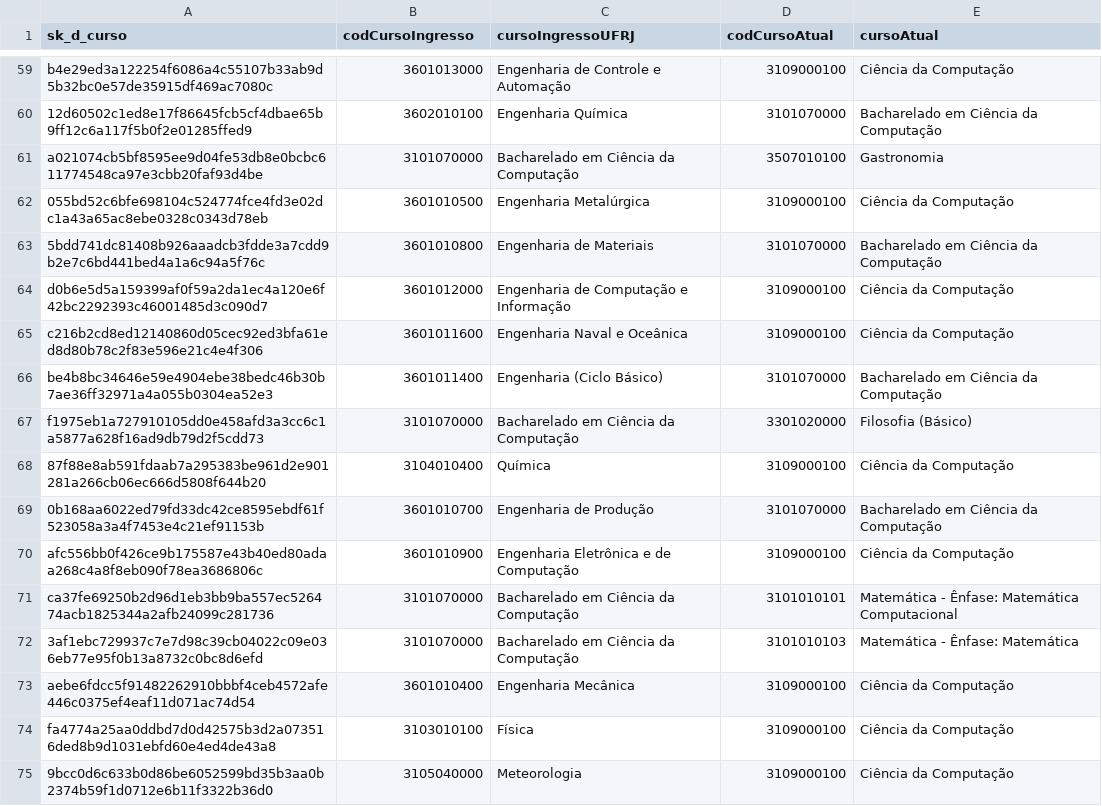
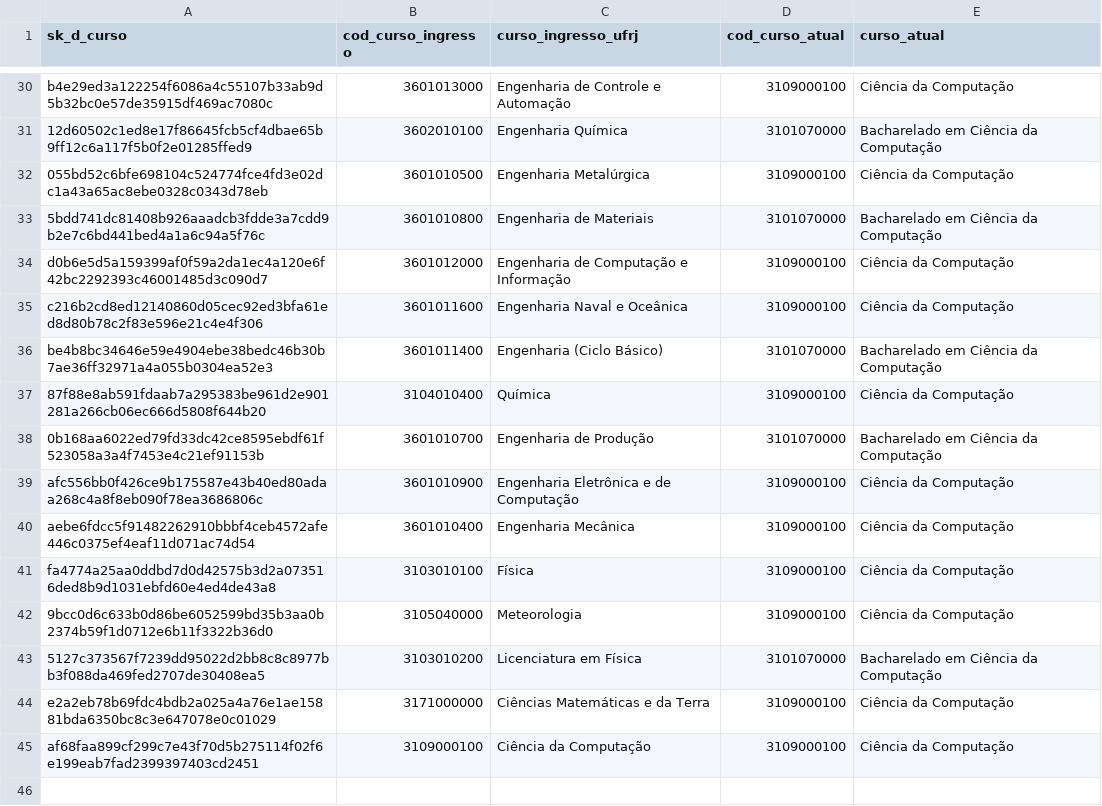
Before and after one commit to MarcosEduard0/Streamlit-TCC, a CSV file: marcos/data/refined/d_curso.csv, drawn as a sheet; only a part is shown, gaps mark what is left out; the shorter side is filled out with more unchanged rows; the diff covers the shown part only.

```diff
--- a/marcos/data/refined/d_curso.csv
+++ b/marcos/data/refined/d_curso.csv
@@ -1 +1 @@
-sk_d_curso,codCursoIngresso,cursoIngressoUFRJ,codCursoAtual,cursoAtual
+sk_d_curso,cod_curso_ingresso,curso_ingresso_ufrj,cod_curso_atual,curso_atual
@@ -60,3 +31,2 @@ b4e29ed3a122254f6086a4c55107b33ab9d5b32bc0e57de35915df469ac7080c,3601013000,Enge
 12d60502c1ed8e17f86645fcb5cf4dbae65b9ff12c6a117f5b0f2e01285ffed9,3602010100,Engenharia Química,3101070000,Bacharelado em Ciência da Computação
-a021074cb5bf8595ee9d04fe53db8e0bcbc611774548ca97e3cbb20faf93d4be,3101070000,Bacharelado em Ciência da Computação,3507010100,Gastronomia
 055bd52c6bfe698104c524774fce4fd3e02dc1a43a65ac8ebe0328c0343d78eb,3601010500,Engenharia Metalúrgica,3109000100,Ciência da Computação
@@ -66,3 +36,2 @@ c216b2cd8ed12140860d05cec92ed3bfa61ed8d80b78c2f83e596e21c4e4f306,3601011600,Enge
 be4b8bc34646e59e4904ebe38bedc46b30b7ae36ff32971a4a055b0304ea52e3,3601011400,Engenharia (Ciclo Básico),3101070000,Bacharelado em Ciência da Computação
-f1975eb1a727910105dd0e458afd3a3cc6c1a5877a628f16ad9db79d2f5cdd73,3101070000,Bacharelado em Ciência da Computação,3301020000,Filosofia (Básico)
 87f88e8ab591fdaab7a295383be961d2e901281a266cb06ec666d5808f644b20,3104010400,Química,3109000100,Ciência da Computação
@@ -70,4 +39,2 @@ f1975eb1a727910105dd0e458afd3a3cc6c1a5877a628f16ad9db79d2f5cdd73,3101070000,Bach
 afc556bb0f426ce9b175587e43b40ed80adaa268c4a8f8eb090f78ea3686806c,3601010900,Engenharia Eletrônica e de Computação,3109000100,Ciência da Computação
-ca37fe69250b2d96d1eb3bb9ba557ec526474acb1825344a2afb24099c281736,3101070000,Bacharelado em Ciência da Computação,3101010101,Matemática - Ênfase: Matemática Computacional
-3af1ebc729937c7e7d98c39cb04022c09e036eb77e95f0b13a8732c0bc8d6efd,3101070000,Bacharelado em Ciência da Computação,3101010103,Matemática - Ênfase: Matemática
 aebe6fdcc5f91482262910bbbf4ceb4572afe446c0375ef4eaf11d071ac74d54,3601010400,Engenharia Mecânica,3109000100,Ciência da Computação
```
Also changed, not shown: 32 removed rows elsewhere in this file, marcos/data/refined/d_disciplina.csv, marcos/data/refined/d_periodo.csv, 15 other files.
